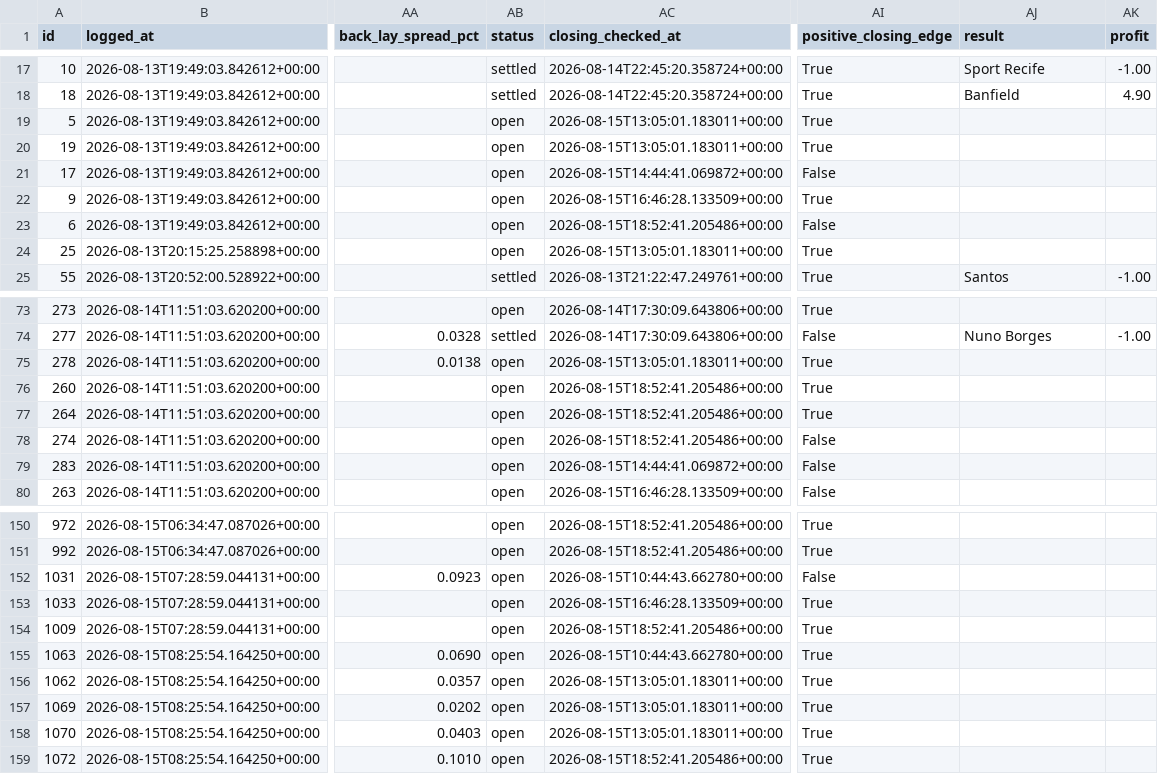
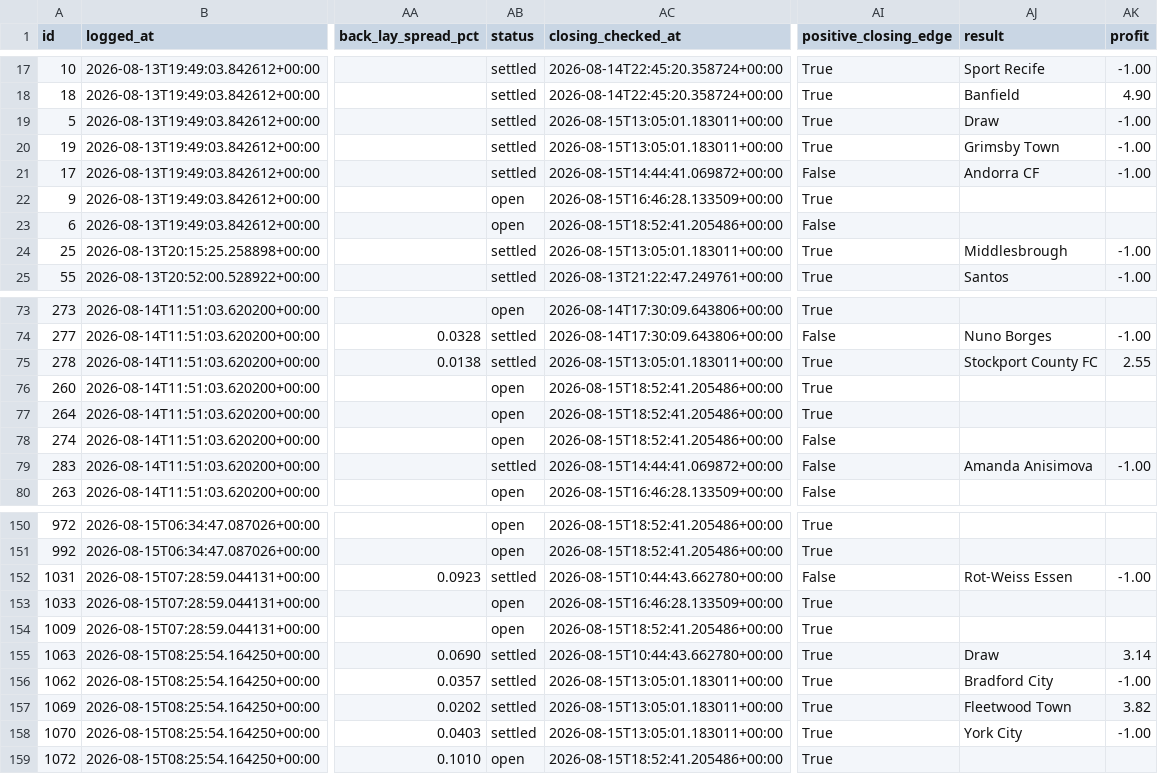
Before and after one commit to KamvysisPuzzles/sports-stat-arb, a CSV file: data/paper_trades.csv, drawn as a sheet; only a part is shown, gaps mark what is left out; the diff covers the shown part only; the diff names each change by its address in the sheet, - before the commit and + after, or states it on an @@ line.

```diff
--- a/data/paper_trades.csv
+++ b/data/paper_trades.csv
-AB19:AB21 (status): open
+AB19:AB21 (status): settled
-AJ19 (result): (empty)
+AJ19 (result): Draw
-AK19:AK21 (profit): (empty)
+AK19:AK21 (profit): -1.00
-AJ20 (result): (empty)
+AJ20 (result): Grimsby Town
-AJ21 (result): (empty)
+AJ21 (result): Andorra CF
-AB24 (status): open
+AB24 (status): settled
-AJ24 (result): (empty)
+AJ24 (result): Middlesbrough
-AK24 (profit): (empty)
+AK24 (profit): -1.00
-AB75 (status): open
+AB75 (status): settled
-AJ75 (result): (empty)
+AJ75 (result): Stockport County FC
-AK75 (profit): (empty)
+AK75 (profit): 2.55
-AB79 (status): open
+AB79 (status): settled
-AJ79 (result): (empty)
+AJ79 (result): Amanda Anisimova
-AK79 (profit): (empty)
+AK79 (profit): -1.00
-AB152 (status): open
+AB152 (status): settled
-AJ152 (result): (empty)
+AJ152 (result): Rot-Weiss Essen
-AK152 (profit): (empty)
+AK152 (profit): -1.00
-AB155:AB158 (status): open
+AB155:AB158 (status): settled
-AJ155 (result): (empty)
+AJ155 (result): Draw
-AK155 (profit): (empty)
+AK155 (profit): 3.14
-AJ156 (result): (empty)
+AJ156 (result): Bradford City
-AK156 (profit): (empty)
+AK156 (profit): -1.00
-AJ157 (result): (empty)
+AJ157 (result): Fleetwood Town
-AK157 (profit): (empty)
+AK157 (profit): 3.82
-AJ158 (result): (empty)
+AJ158 (result): York City
-AK158 (profit): (empty)
+AK158 (profit): -1.00
```
Also changed, not shown: 51 edited cells elsewhere in this file, 2 other files.
